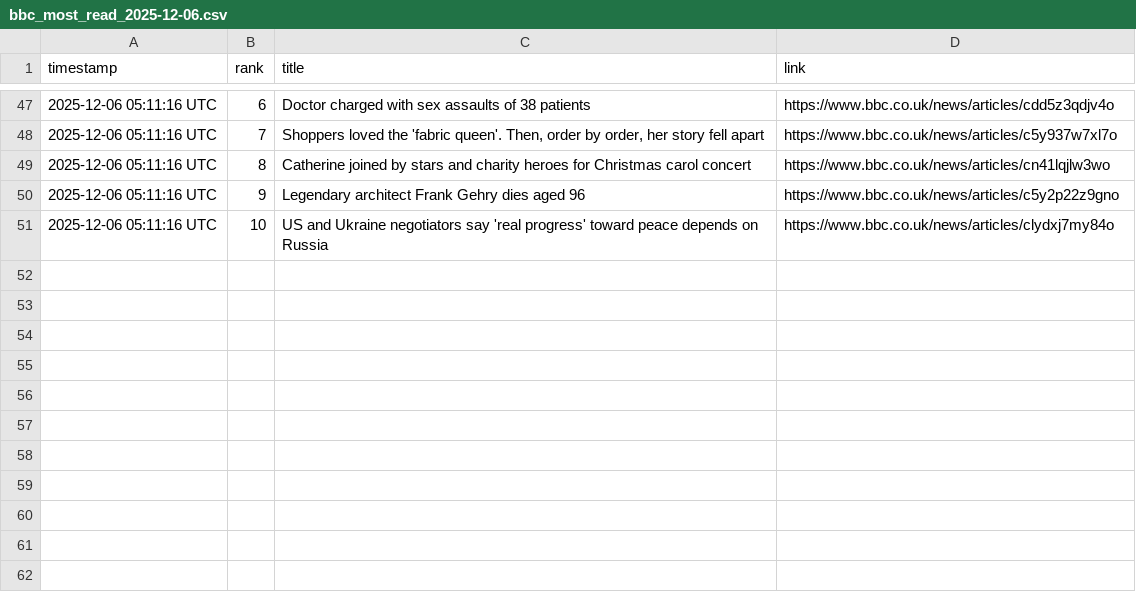
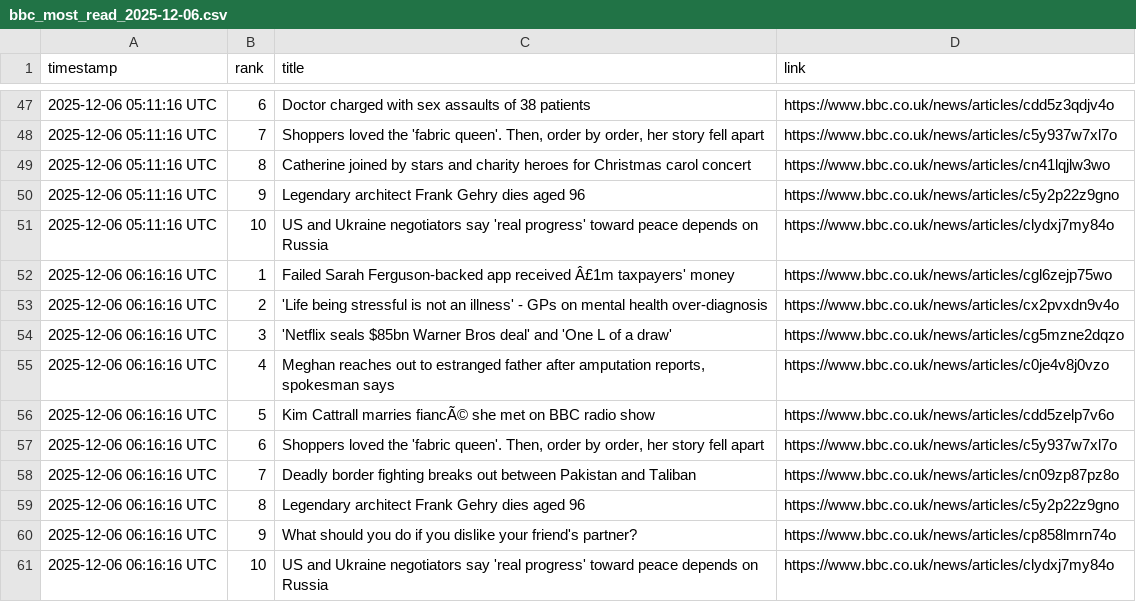
Before and after one commit to alastairherd/bbc_news_logger, a CSV file: data/bbc_most_read_2025-12-06.csv, drawn as a sheet; only a part is shown, gaps mark what is left out; the diff names each change by its address in the sheet, - before the commit and + after, or states it on an @@ line.

```diff
--- a/data/bbc_most_read_2025-12-06.csv
+++ b/data/bbc_most_read_2025-12-06.csv
+row 52: 2025-12-06 06:16:16 UTC | 1 | Failed Sarah Ferguson-backed app received Â£1m taxpayers' money | https://www.bbc.co.uk/news/articles/cgl6zejp75wo
+row 53: 2025-12-06 06:16:16 UTC | 2 | 'Life being stressful is not an illness' - GPs on mental health over-diagnosis | https://www.bbc.co.uk/news/articles/cx2pvxdn9v4o
+row 54: 2025-12-06 06:16:16 UTC | 3 | 'Netflix seals $85bn Warner Bros deal' and 'One L of a draw' | https://www.bbc.co.uk/news/articles/cg5mzne2dqzo
+row 55: 2025-12-06 06:16:16 UTC | 4 | Meghan reaches out to estranged father after amputation reports, spokesman says | https://www.bbc.co.uk/news/articles/c0je4v8j0vzo
+row 56: 2025-12-06 06:16:16 UTC | 5 | Kim Cattrall marries fiancÃ© she met on BBC radio show | https://www.bbc.co.uk/news/articles/cdd5zelp7v6o
+row 57: 2025-12-06 06:16:16 UTC | 6 | Shoppers loved the 'fabric queen'. Then, order by order, her story fell apart | https://www.bbc.co.uk/news/articles/c5y937w7xl7o
+row 58: 2025-12-06 06:16:16 UTC | 7 | Deadly border fighting breaks out between Pakistan and Taliban | https://www.bbc.co.uk/news/articles/cn09zp87pz8o
+row 59: 2025-12-06 06:16:16 UTC | 8 | Legendary architect Frank Gehry dies aged 96 | https://www.bbc.co.uk/news/articles/c5y2p22z9gno
+row 60: 2025-12-06 06:16:16 UTC | 9 | What should you do if you dislike your friend's partner? | https://www.bbc.co.uk/news/articles/cp858lmrn74o
+row 61: 2025-12-06 06:16:16 UTC | 10 | US and Ukraine negotiators say 'real progress' toward peace depends on Russia | https://www.bbc.co.uk/news/articles/clydxj7my84o
```
Also changed, not shown: data/bbc_front_page_promos_2025-12-06.csv.
